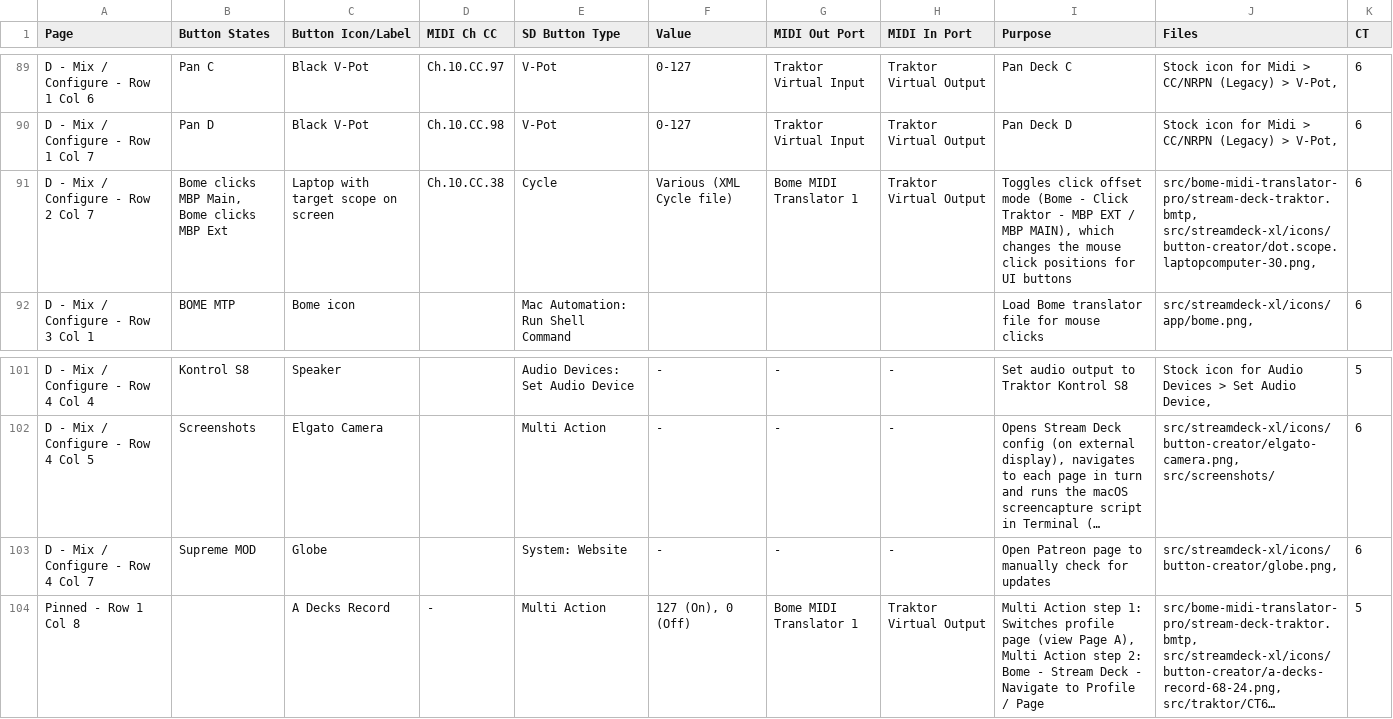
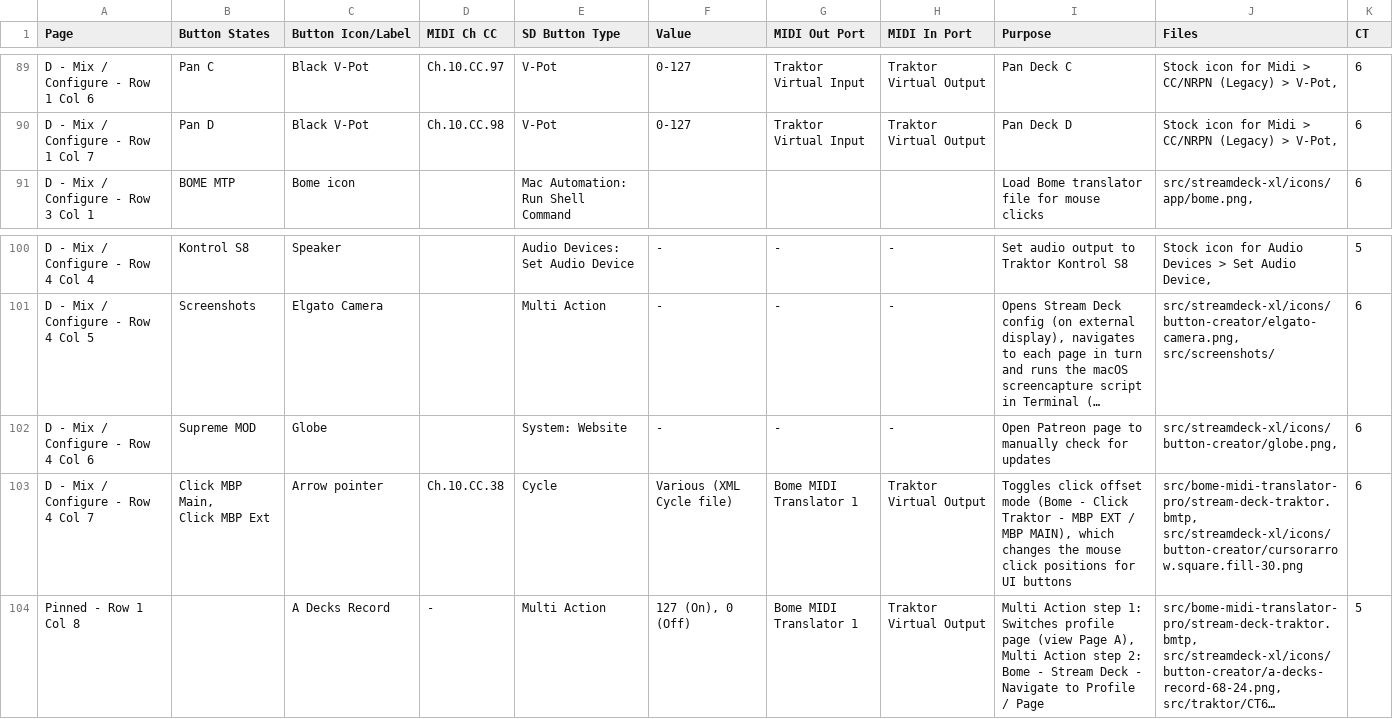
Before and after one commit to dotherightthing/control-traktor, a CSV file: src/streamdeck-xl/profiles/Traktor (CT6).streamDeckProfile.mappings.csv, drawn as a sheet; only a part is shown, gaps mark what is left out; long unchanged cells end in …; removed rows and columns are numbered as before the commit, all else as after; ↵ is a line break in a cell; the diff names each change by its address in the sheet, - before the commit and + after, or states it on an @@ line.

Commit message:
D Mix Configure - Change "Bome clicks" to "Click" and use arrow icon

```diff
--- a/src/streamdeck-xl/profiles/Traktor (CT6).streamDeckProfile.mappings.csv
+++ b/src/streamdeck-xl/profiles/Traktor (CT6).streamDeckProfile.mappings.csv
-row 91: D - Mix / Configure - Row 2 Col 7 | Bome clicks MBP Main, ↵ Bome clicks MBP Ext | Laptop with target scope on screen | Ch.10.CC.38 | Cycle | Various (XML Cycle file) | Bome MIDI Translator 1 | Traktor Virtual Output | Toggles click offset mode (Bome - Click Traktor - MBP EXT / MBP MAIN), which changes the mouse click positions for UI buttons | src/bome-midi-translator-pro/stream-deck-traktor.bmtp, ↵ src/streamdeck-xl/icons/button-creator/dot.scope.laptopcomputer-30.png, | 6
-A102 (Page): D - Mix / Configure - Row 4 Col 7
+A102 (Page): D - Mix / Configure - Row 4 Col 6
+row 103: D - Mix / Configure - Row 4 Col 7 | Click MBP Main, ↵ Click MBP Ext | Arrow pointer | Ch.10.CC.38 | Cycle | Various (XML Cycle file) | Bome MIDI Translator 1 | Traktor Virtual Output | Toggles click offset mode (Bome - Click Traktor - MBP EXT / MBP MAIN), which changes the mouse click positions for UI buttons | src/bome-midi-translator-pro/stream-deck-traktor.bmtp, ↵ src/streamdeck-xl/icons/button-creator/cursorarrow.square.fill-30.png | 6
```
Also changed, not shown: 2 other files.
